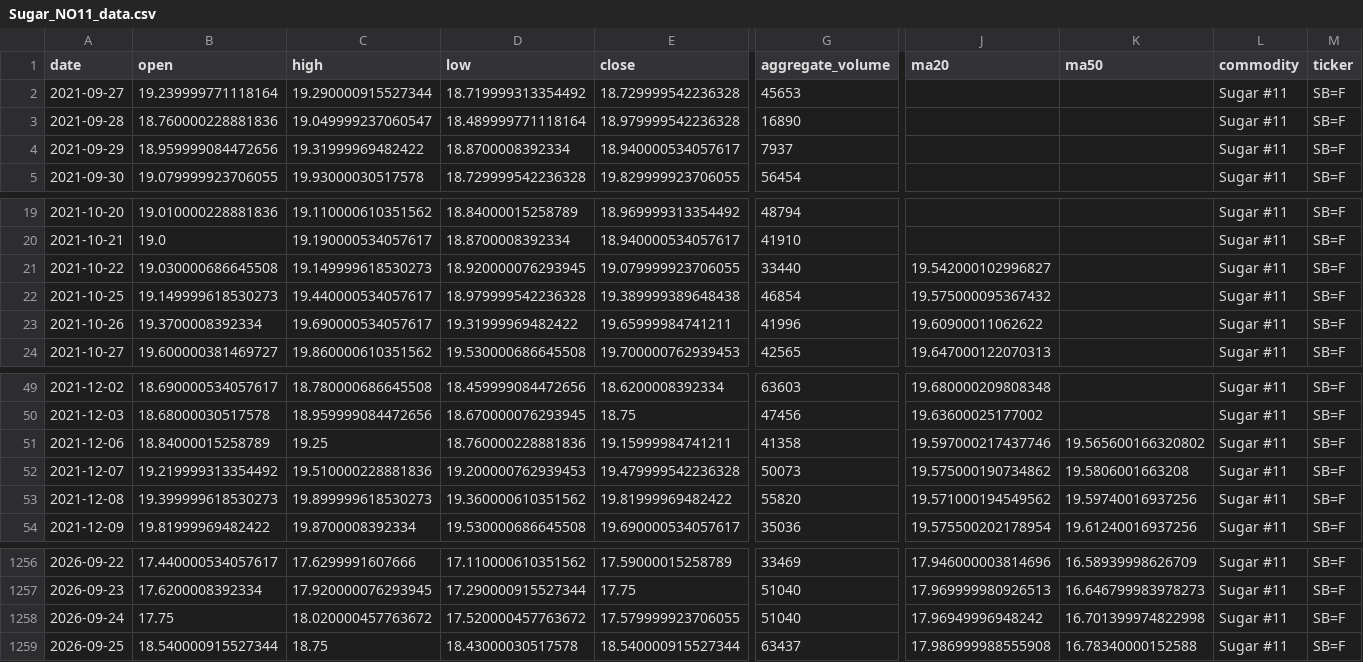
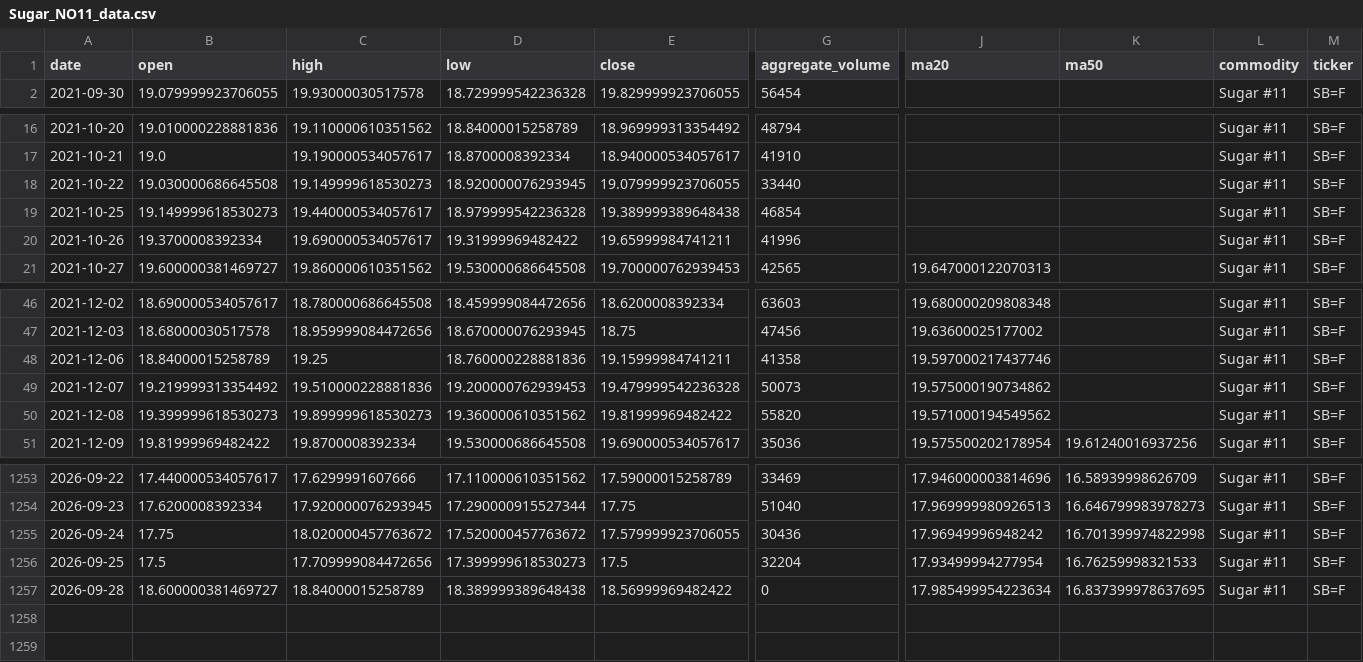
Before and after one commit to jjch1986/price-chart-site, a CSV file: data/Sugar_NO11_data.csv, drawn as a sheet; only a part is shown, gaps mark what is left out; removed rows and columns are numbered as before the commit, all else as after; rows hold the shown columns only; the diff names each change by its address in the sheet, - before the commit and + after, or states it on an @@ line.

```diff
--- a/data/Sugar_NO11_data.csv
+++ b/data/Sugar_NO11_data.csv
-row 2: 2021-09-27 | 19.239999771118164 | 19.290000915527344 | 18.719999313354492 | 18.729999542236328 | 45653 |  |  | Sugar #11 | SB=F
-row 3: 2021-09-28 | 18.760000228881836 | 19.049999237060547 | 18.489999771118164 | 18.979999542236328 | 16890 |  |  | Sugar #11 | SB=F
-row 4: 2021-09-29 | 18.959999084472656 | 19.31999969482422 | 18.8700008392334 | 18.940000534057617 | 7937 |  |  | Sugar #11 | SB=F
-J18 (ma20): 19.542000102996827
+J18 (ma20): (empty)
-J19 (ma20): 19.575000095367432
+J19 (ma20): (empty)
-J20 (ma20): 19.60900011062622
+J20 (ma20): (empty)
-K48 (ma50): 19.565600166320802
+K48 (ma50): (empty)
-K49 (ma50): 19.5806001663208
+K49 (ma50): (empty)
-K50 (ma50): 19.59740016937256
+K50 (ma50): (empty)
-G1255 (aggregate_volume): 51040
+G1255 (aggregate_volume): 30436
-B1256 (open): 18.540000915527344
+B1256 (open): 17.5
-C1256 (high): 18.75
+C1256 (high): 17.709999084472656
-D1256 (low): 18.43000030517578
+D1256 (low): 17.399999618530273
-E1256 (close): 18.540000915527344
+E1256 (close): 17.5
-G1256 (aggregate_volume): 63437
+G1256 (aggregate_volume): 32204
-J1256 (ma20): 17.986999988555908
+J1256 (ma20): 17.93499994277954
-K1256 (ma50): 16.78340000152588
+K1256 (ma50): 16.76259998321533
+row 1257: 2026-09-28 | 18.600000381469727 | 18.84000015258789 | 18.389999389648438 | 18.56999969482422 | 0 | 17.985499954223634 | 16.837399978637695 | Sugar #11 | SB=F
```
Also changed, not shown: data/Copper_data.csv, data/Cotton_No2_data.csv, 21 other files.
